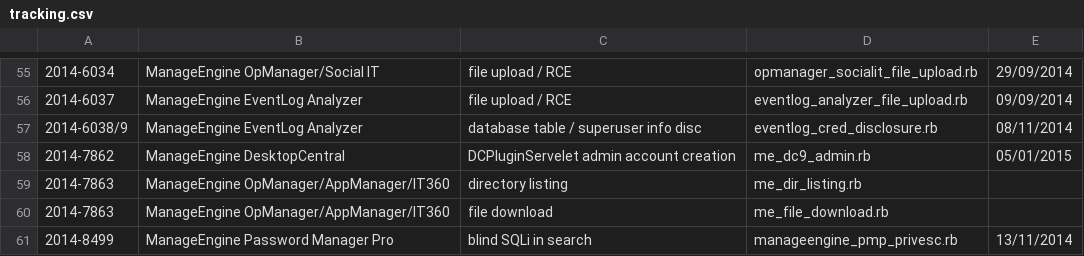
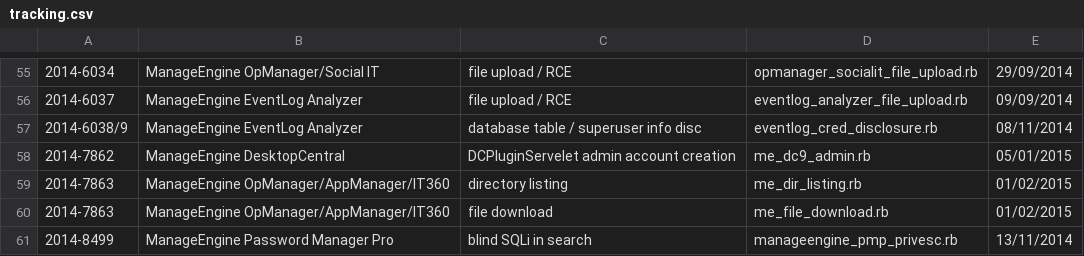
Before and after one commit to pedrib/PoC, a CSV file: tracking.csv, drawn as a sheet; only a part is shown, gaps mark what is left out; the diff names each change by its address in the sheet, - before the commit and + after, or states it on an @@ line.

Commit message:
Update tracking.csv

```diff
--- a/tracking.csv
+++ b/tracking.csv
-E59:E60: (empty)
+E59:E60: 01/02/2015
```
